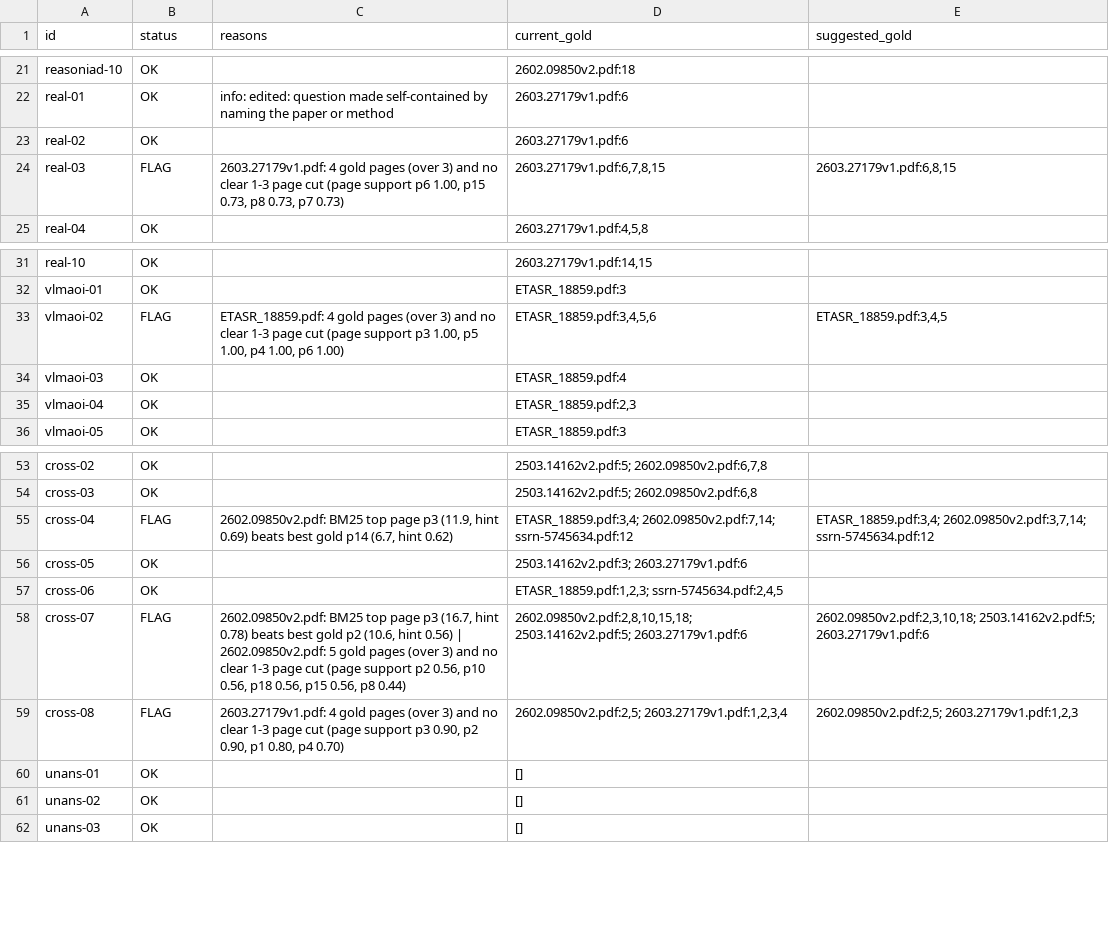
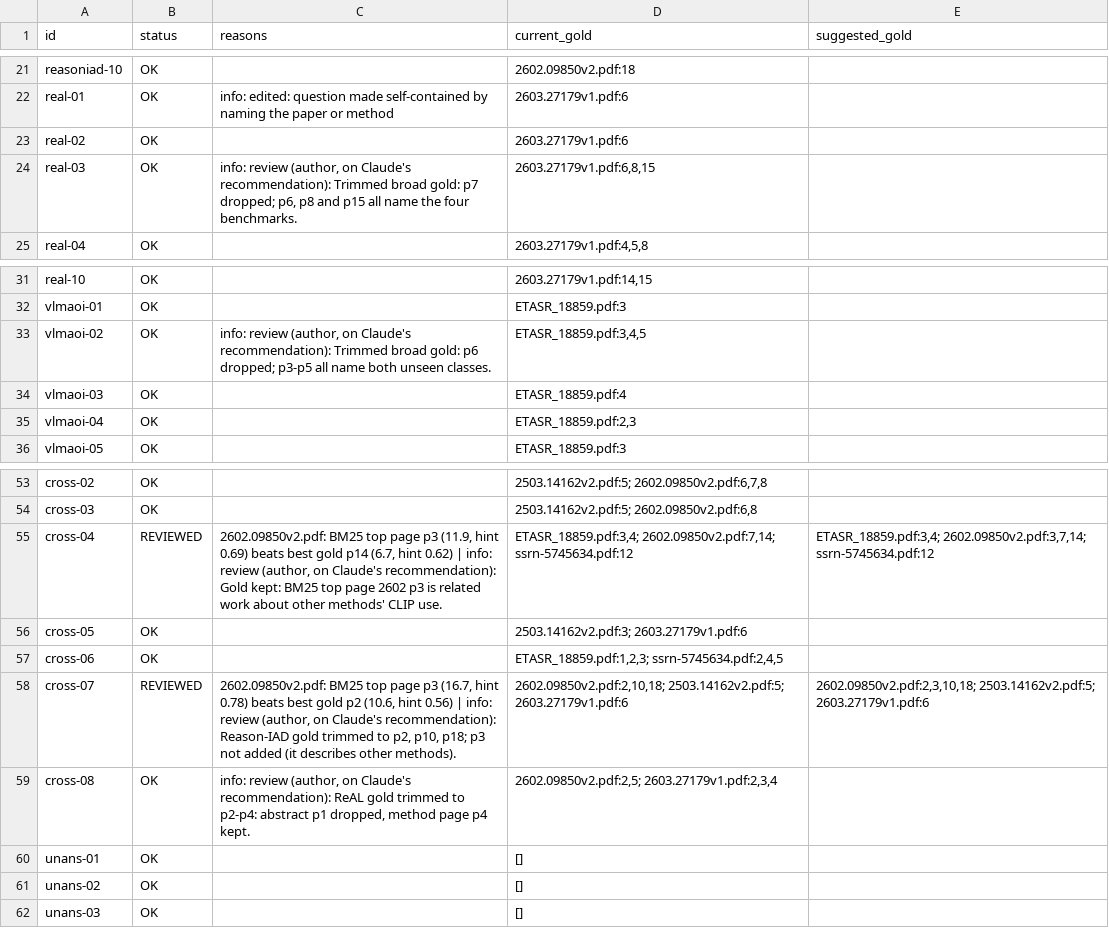
Before and after one commit to harishkumarsg/ResearchMind-AI, a CSV file: backend/eval/check_report.csv, drawn as a sheet; only a part is shown, gaps mark what is left out.

```diff
--- a/backend/eval/check_report.csv
+++ b/backend/eval/check_report.csv
@@ -23,3 +23,3 @@ real-01,OK,info: edited: question made self-contained by naming the paper or met
 real-02,OK,,2603.27179v1.pdf:6,
-real-03,FLAG,"2603.27179v1.pdf: 4 gold pages (over 3) and no clear 1-3 page cut (page support p6 1.00, p15 0.73, p8 0.73, p7 0.73)","2603.27179v1.pdf:6,7,8,15","2603.27179v1.pdf:6,8,15"
+real-03,OK,"info: review (author, on Claude's recommendation): Trimmed broad gold: p7 dropped; p6, p8 and p15 all name the four benchmarks.","2603.27179v1.pdf:6,8,15",
 real-04,OK,,"2603.27179v1.pdf:4,5,8",
@@ -32,3 +32,3 @@ real-10,OK,,"2603.27179v1.pdf:14,15",
 vlmaoi-01,OK,,ETASR_18859.pdf:3,
-vlmaoi-02,FLAG,"ETASR_18859.pdf: 4 gold pages (over 3) and no clear 1-3 page cut (page support p3 1.00, p5 1.00, p4 1.00, p6 1.00)","ETASR_18859.pdf:3,4,5,6","ETASR_18859.pdf:3,4,5"
+vlmaoi-02,OK,"info: review (author, on Claude's recommendation): Trimmed broad gold: p6 dropped; p3-p5 all name both unseen classes.","ETASR_18859.pdf:3,4,5",
 vlmaoi-03,OK,,ETASR_18859.pdf:4,
@@ -54,7 +54,7 @@ cross-02,OK,,"2503.14162v2.pdf:5; 2602.09850v2.pdf:6,7,8",
 cross-03,OK,,"2503.14162v2.pdf:5; 2602.09850v2.pdf:6,8",
-cross-04,FLAG,"2602.09850v2.pdf: BM25 top page p3 (11.9, hint 0.69) beats best gold p14 (6.7, hint 0.62)","ETASR_18859.pdf:3,4; 2602.09850v2.pdf:7,14; ssrn-5745634.pdf:12","ETASR_18859.pdf:3,4; 2602.09850v2.pdf:3,7,14; ssrn-5745634.pdf:12"
+cross-04,REVIEWED,"2602.09850v2.pdf: BM25 top page p3 (11.9, hint 0.69) beats best gold p14 (6.7, hint 0.62) | info: review (author, on Claude's recommendation): Gold kept: BM25 top page 2602 p3 is related work about other methods' CLIP use.","ETASR_18859.pdf:3,4; 2602.09850v2.pdf:7,14; ssrn-5745634.pdf:12","ETASR_18859.pdf:3,4; 2602.09850v2.pdf:3,7,14; ssrn-5745634.pdf:12"
 cross-05,OK,,2503.14162v2.pdf:3; 2603.27179v1.pdf:6,
 cross-06,OK,,"ETASR_18859.pdf:1,2,3; ssrn-5745634.pdf:2,4,5",
-cross-07,FLAG,"2602.09850v2.pdf: BM25 top page p3 (16.7, hint 0.78) beats best gold p2 (10.6, hint 0.56) | 2602.09850v2.pdf: 5 gold pages (over 3) and no clear 1-3 page cut (page support p2 0.56, p10 0.56, p18 0.56, p15 0.56, p8 0.44)","2602.09850v2.pdf:2,8,10,15,18; 2503.14162v2.pdf:5; 2603.27179v1.pdf:6","2602.09850v2.pdf:2,3,10,18; 2503.14162v2.pdf:5; 2603.27179v1.pdf:6"
-cross-08,FLAG,"2603.27179v1.pdf: 4 gold pages (over 3) and no clear 1-3 page cut (page support p3 0.90, p2 0.90, p1 0.80, p4 0.70)","2602.09850v2.pdf:2,5; 2603.27179v1.pdf:1,2,3,4","2602.09850v2.pdf:2,5; 2603.27179v1.pdf:1,2,3"
+cross-07,REVIEWED,"2602.09850v2.pdf: BM25 top page p3 (16.7, hint 0.78) beats best gold p2 (10.6, hint 0.56) | info: review (author, on Claude's recommendation): Reason-IAD gold trimmed to p2, p10, p18; p3 not added (it describes other methods).","2602.09850v2.pdf:2,10,18; 2503.14162v2.pdf:5; 2603.27179v1.pdf:6","2602.09850v2.pdf:2,3,10,18; 2503.14162v2.pdf:5; 2603.27179v1.pdf:6"
+cross-08,OK,"info: review (author, on Claude's recommendation): ReAL gold trimmed to p2-p4: abstract p1 dropped, method page p4 kept.","2602.09850v2.pdf:2,5; 2603.27179v1.pdf:2,3,4",
 unans-01,OK,,[],
```
Also changed, not shown: 5 other files.
